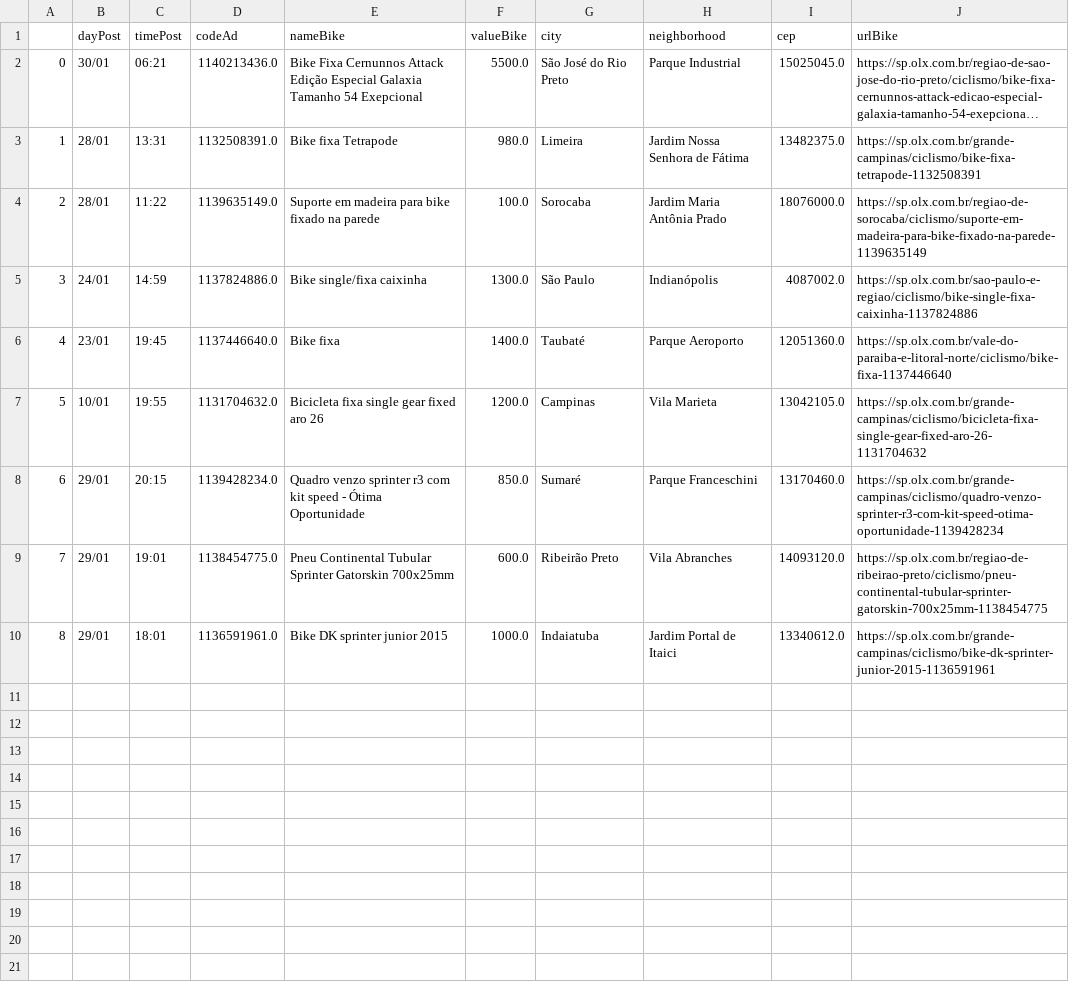
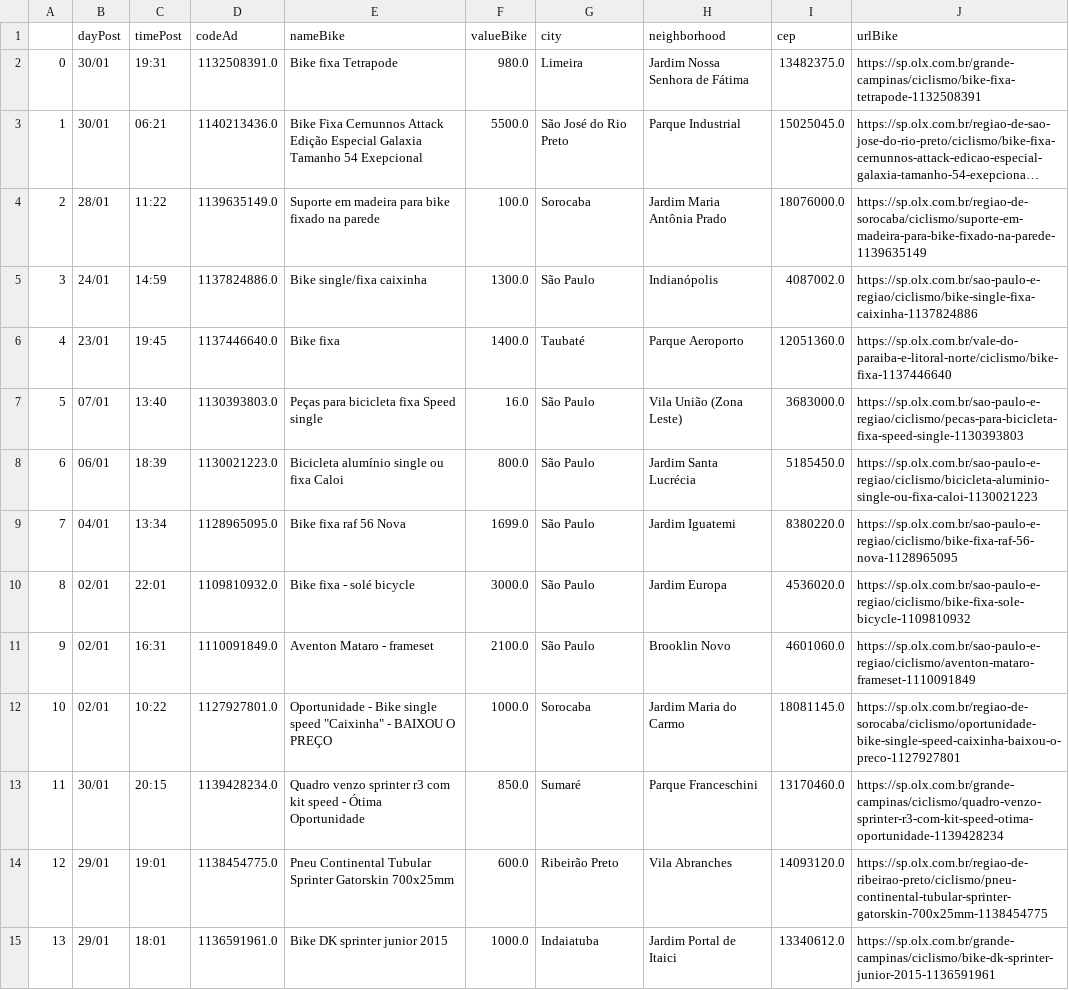
Before and after one commit to cmpaulo/webScrap, a CSV file: busca_bike_dados_clean.csv, drawn as a sheet; long unchanged cells end in …; removed rows and columns are numbered as before the commit, all else as after; the diff names each change by its address in the sheet, - before the commit and + after, or states it on an @@ line.

```diff
--- a/busca_bike_dados_clean.csv
+++ b/busca_bike_dados_clean.csv
+row 2: 0 | 30/01 | 19:31 | 1132508391.0 | Bike fixa Tetrapode | 980.0 | Limeira | Jardim Nossa Senhora de Fátima | 13482375.0 | https://sp.olx.com.br/grande-campinas/ciclismo/bike-fixa-tetrapode-1132508391
@@ column A renumbered from row 3 down @@
-row 3: 1 | 28/01 | 13:31 | 1132508391.0 | Bike fixa Tetrapode | 980.0 | Limeira | Jardim Nossa Senhora de Fátima | 13482375.0 | https://sp.olx.com.br/grande-campinas/ciclismo/bike-fixa-tetrapode-1132508391
-row 7: 5 | 10/01 | 19:55 | 1131704632.0 | Bicicleta fixa single gear fixed aro 26 | 1200.0 | Campinas | Vila Marieta | 13042105.0 | https://sp.olx.com.br/grande-campinas/ciclismo/bicicleta-fixa-single-gear-fixed-aro-26-1131704632
+row 7: 5 | 07/01 | 13:40 | 1130393803.0 | Peças para bicicleta fixa Speed single | 16.0 | São Paulo | Vila União (Zona Leste) | 3683000.0 | https://sp.olx.com.br/sao-paulo-e-regiao/ciclismo/pecas-para-bicicleta-fixa-speed-single-1130393803
+row 8: 6 | 06/01 | 18:39 | 1130021223.0 | Bicicleta alumínio single ou fixa Caloi | 800.0 | São Paulo | Jardim Santa Lucrécia | 5185450.0 | https://sp.olx.com.br/sao-paulo-e-regiao/ciclismo/bicicleta-aluminio-single-ou-fixa-caloi-1130021223
+row 9: 7 | 04/01 | 13:34 | 1128965095.0 | Bike fixa raf 56 Nova | 1699.0 | São Paulo | Jardim Iguatemi | 8380220.0 | https://sp.olx.com.br/sao-paulo-e-regiao/ciclismo/bike-fixa-raf-56-nova-1128965095
+row 10: 8 | 02/01 | 22:01 | 1109810932.0 | Bike fixa - solé bicycle | 3000.0 | São Paulo | Jardim Europa | 4536020.0 | https://sp.olx.com.br/sao-paulo-e-regiao/ciclismo/bike-fixa-sole-bicycle-1109810932
+row 11: 9 | 02/01 | 16:31 | 1110091849.0 | Aventon Mataro - frameset | 2100.0 | São Paulo | Brooklin Novo | 4601060.0 | https://sp.olx.com.br/sao-paulo-e-regiao/ciclismo/aventon-mataro-frameset-1110091849
+row 12: 10 | 02/01 | 10:22 | 1127927801.0 | Oportunidade - Bike single speed "Caixinha" - BAIXOU O PREÇO | 1000.0 | Sorocaba | Jardim Maria do Carmo | 18081145.0 | https://sp.olx.com.br/regiao-de-sorocaba/ciclismo/oportunidade-bike-single-speed-caixinha-baixou-o-preco-1127927801
-B13 (dayPost): 29/01
+B13 (dayPost): 30/01
```
Also changed, not shown: 3 other files.
